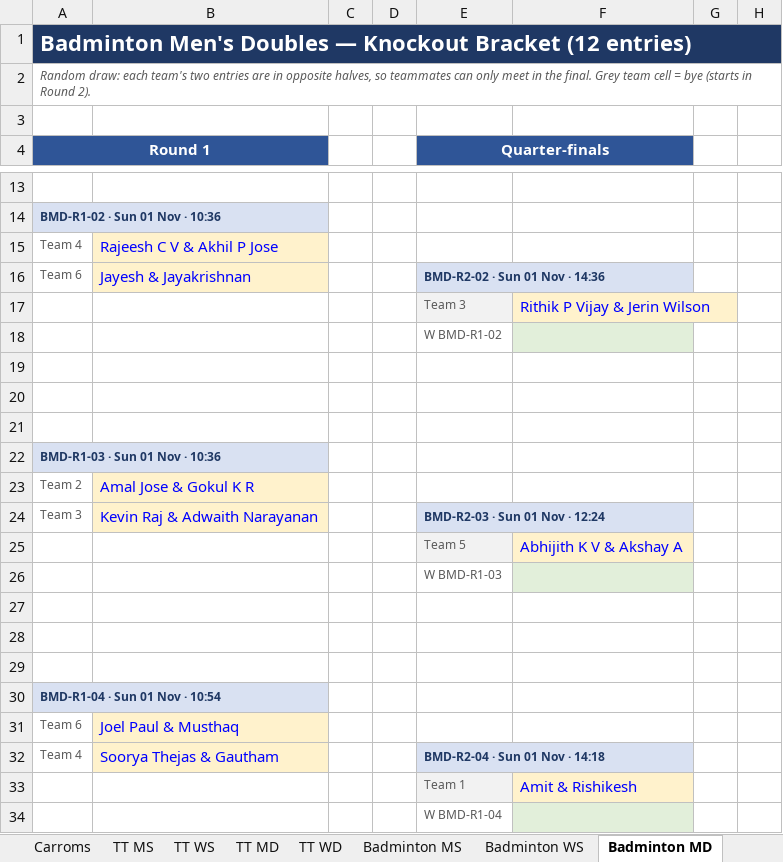
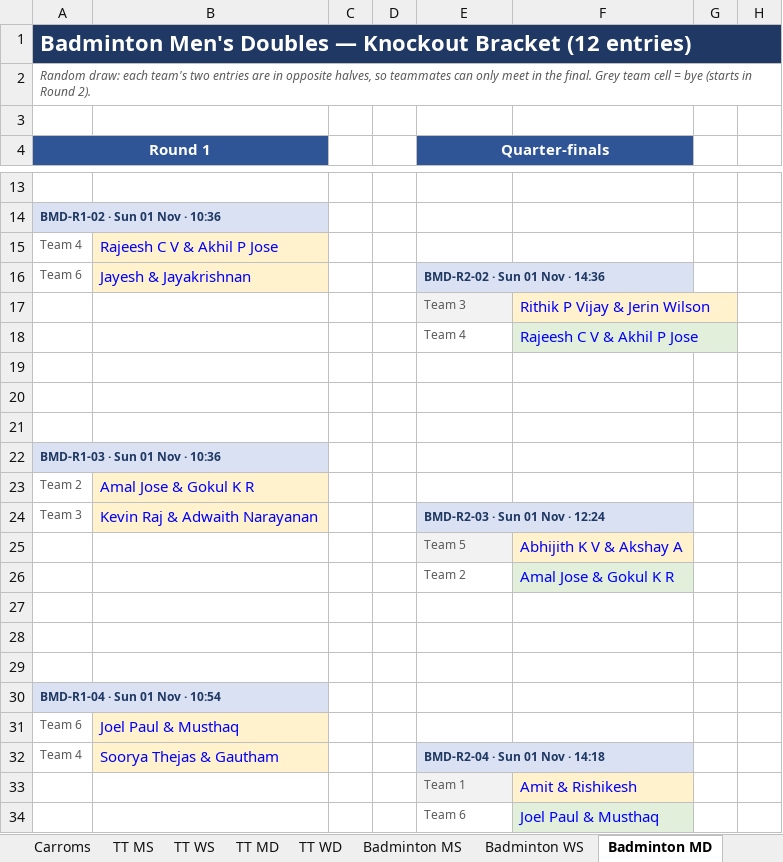
Before and after one commit to vonnue-amit/vonnue-cup-2026, an Excel workbook: data/Vonnue_Cup_Knockout_Brackets.xlsx, sheet Badminton MD, drawn as a sheet; only a part is shown, gaps mark what is left out; values as stored, in another font and other column widths than the file's, no borders; charts and pictures not drawn; removed rows and columns are numbered as before the commit, all else as after; rows hold the shown columns only; the diff names each change by its address in the sheet, - before the commit and + after, or states it on an @@ line.

```diff
--- a/data/Vonnue_Cup_Knockout_Brackets.xlsx (sheet Badminton MD)
+++ b/data/Vonnue_Cup_Knockout_Brackets.xlsx (sheet Badminton MD)
-row 18:  |  |  |  | W BMD-R1-02
+row 18:  |  |  |  | Team 4 | Rajeesh C V & Akhil P Jose
-E26 (Quarter-finals): W BMD-R1-03
+E26 (Quarter-finals): Team 2
-F26: (empty)
+F26: Amal Jose & Gokul K R
-row 34:  |  |  |  | W BMD-R1-04
+row 34:  |  |  |  | Team 6 | Joel Paul & Musthaq
```
Also changed, not shown: sheet Schedule, sheet Badminton WD, 1 other file.
